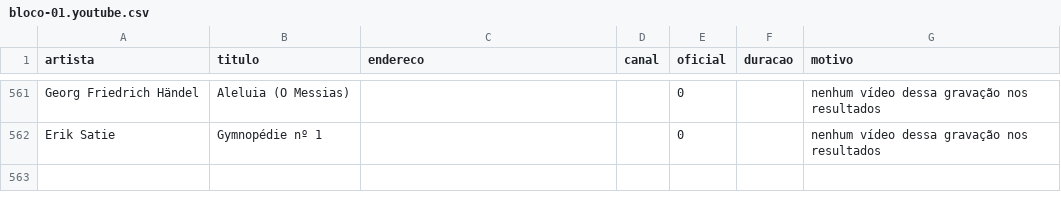
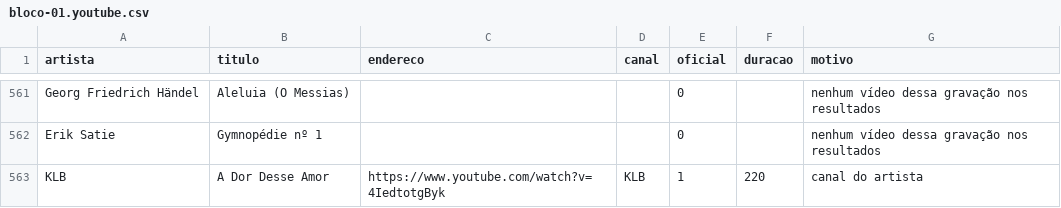
Before and after one commit to Marcelao98/Projeto-Frederico, a CSV file: acervo/catalogo/blocos/bloco-01.youtube.csv, drawn as a sheet; only a part is shown, gaps mark what is left out; the diff names each change by its address in the sheet, - before the commit and + after, or states it on an @@ line.

```diff
--- a/acervo/catalogo/blocos/bloco-01.youtube.csv
+++ b/acervo/catalogo/blocos/bloco-01.youtube.csv
+row 563: KLB | A Dor Desse Amor | https://www.youtube.com/watch?v=4IedtotgByk | KLB | 1 | 220 | canal do artista
```
Also changed, not shown: 16 other files.
